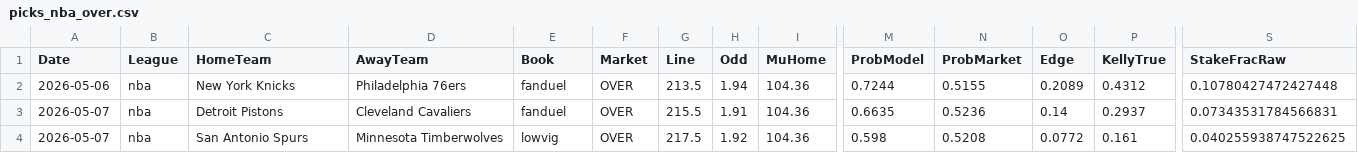
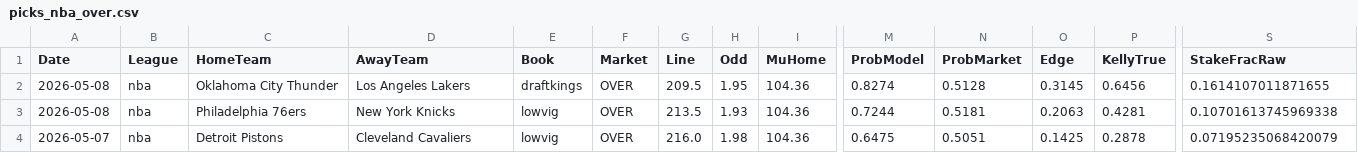
Before and after one commit to jorgepita/apostas-over-futebol, a CSV file: picks_nba_over.csv, drawn as a sheet; only a part is shown, gaps mark what is left out; removed rows and columns are numbered as before the commit, all else as after; rows hold the shown columns only; the diff names each change by its address in the sheet, - before the commit and + after, or states it on an @@ line.

Commit message:
Update picks_nba_over.csv (2026-05-07T12:00:09.681701+00:00)

```diff
--- a/picks_nba_over.csv
+++ b/picks_nba_over.csv
+row 2: 2026-05-08 | nba | Oklahoma City Thunder | Los Angeles Lakers | draftkings | OVER | 209.5 | 1.95 | 104.36 | 0.8274 | 0.5128 | 0.3145 | 0.6456 | 0.1614107011871655
-A3 (Date): 2026-05-06
+A3 (Date): 2026-05-08
-C3 (HomeTeam): New York Knicks
+C3 (HomeTeam): Philadelphia 76ers
-D3 (AwayTeam): Philadelphia 76ers
+D3 (AwayTeam): New York Knicks
-E3:E4 (Book): fanduel
+E3:E4 (Book): lowvig
-H3 (Odd): 1.94
+H3 (Odd): 1.93
-N3 (ProbMarket): 0.5155
+N3 (ProbMarket): 0.5181
-O3 (Edge): 0.2089
+O3 (Edge): 0.2063
-P3 (KellyTrue): 0.4312
+P3 (KellyTrue): 0.4281
-S3 (StakeFracRaw): 0.10780427472427448
+S3 (StakeFracRaw): 0.10701613745969338
-G4 (Line): 215.5
+G4 (Line): 216.0
-H4 (Odd): 1.91
+H4 (Odd): 1.98
-M4 (ProbModel): 0.6635
+M4 (ProbModel): 0.6475
-N4 (ProbMarket): 0.5236
+N4 (ProbMarket): 0.5051
-O4 (Edge): 0.14
+O4 (Edge): 0.1425
-P4 (KellyTrue): 0.2937
+P4 (KellyTrue): 0.2878
-S4 (StakeFracRaw): 0.07343531784566831
+S4 (StakeFracRaw): 0.07195235068420079
-row 4: 2026-05-07 | nba | San Antonio Spurs | Minnesota Timberwolves | lowvig | OVER | 217.5 | 1.92 | 104.36 | 0.598 | 0.5208 | 0.0772 | 0.161 | 0.040255938747522625
```
